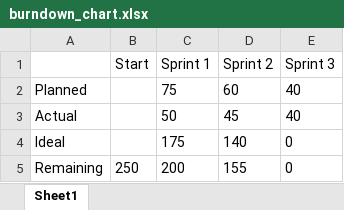
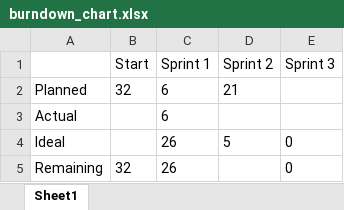
Before and after one commit to cs-rrcc/plant-shop, an Excel workbook: scrum/burndown_chart.xlsx, sheet Sheet1, drawn as a sheet; values as stored, in another font and other column widths than the file's, no borders; the diff names each change by its address in the sheet, - before the commit and + after, or states it on an @@ line.

```diff
--- a/scrum/burndown_chart.xlsx (sheet Sheet1)
+++ b/scrum/burndown_chart.xlsx (sheet Sheet1)
-B2 (Start): (empty)
+B2 (Start): 32
-C2 (Sprint 1): 75
+C2 (Sprint 1): 6
-D2 (Sprint 2): 60
+D2 (Sprint 2): 21
-E2:E3 (Sprint 3): 40
+E2:E3 (Sprint 3): (empty)
-C3 (Sprint 1): 50
+C3 (Sprint 1): 6
-D3 (Sprint 2): 45
+D3 (Sprint 2): (empty)
-C4 (Sprint 1): 175
+C4 (Sprint 1): 26
-D4 (Sprint 2): 140
+D4 (Sprint 2): 5
-B5 (Start): 250
+B5 (Start): 32
-C5 (Sprint 1): 200
+C5 (Sprint 1): 26
-D5 (Sprint 2): 155
+D5 (Sprint 2): (empty)
```
Also changed, not shown: 3 other files.
